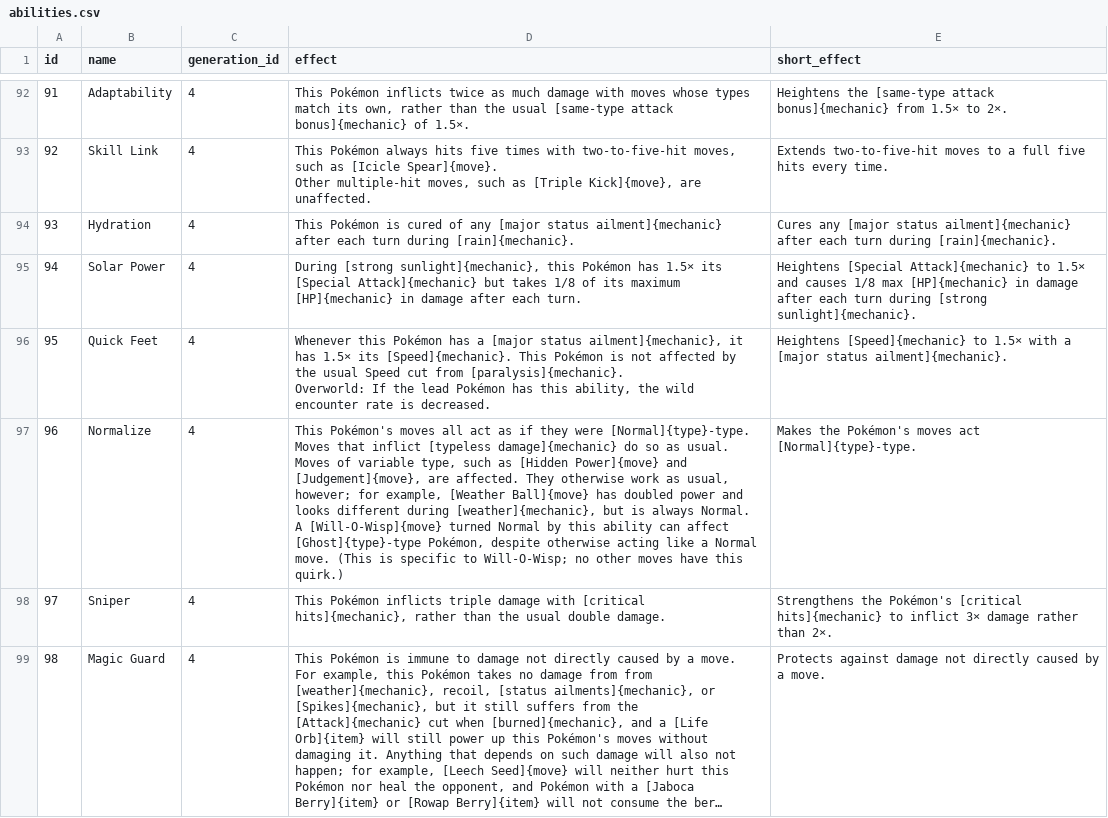
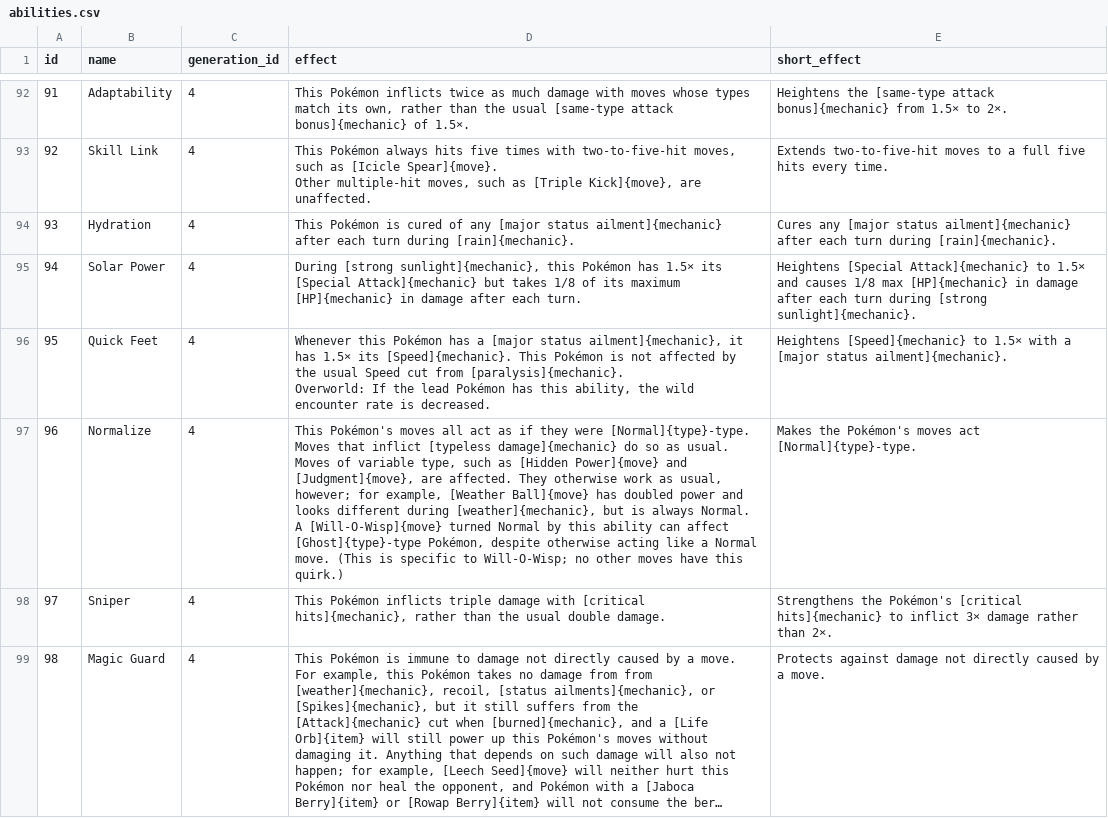
Before and after one commit to veekun/pokedex, a CSV file: pokedex/data/csv/abilities.csv, drawn as a sheet; only a part is shown, gaps mark what is left out; long unchanged cells end in ….

Commit message:
Crash fix: Fixed some typos in abilities and move effects.

```diff
--- a/pokedex/data/csv/abilities.csv
+++ b/pokedex/data/csv/abilities.csv
@@ -359,7 +359,7 @@ Other multiple-hit moves, such as [Triple Kick]{move}, are unaffected.",Extends
 Overworld: If the lead Pokémon has this ability, the wild encounter rate is decreased.",Heightens [Speed]{mechanic} to 1.5× with a [major status ailment]{mechanic}.
-96,Normalize,4,"This Pokémon's moves all act as if they were [Normal]{type}-type.
-
-Moves that inflict [typeless damage]{mechanic} do so as usual.  Moves of variable type, such as [Hidden Power]{move} and [Judgement]{move}, are affected.  They otherwise work as usual, however; for example, [Weather Ball]{move} has doubled power and looks different during [weather]{mechanic}, but is always Normal.
-
-A [Will-O-Wisp]{move} turned Normal by this ability can affect [Ghost]{type}-type Pokémon, despite otherwise acting like a Normal move.  (This is specific to Will-O-Wisp; no other moves have this quirk.)",Makes the Pokémon's moves act [Normal]{type}-type.
+96,Normalize,4,"This Pokémon's moves all act as if they were [Normal]{type}-type.
+
+Moves that inflict [typeless damage]{mechanic} do so as usual.  Moves of variable type, such as [Hidden Power]{move} and [Judgment]{move}, are affected.  They otherwise work as usual, however; for example, [Weather Ball]{move} has doubled power and looks different during [weather]{mechanic}, but is always Normal.
+
+A [Will-O-Wisp]{move} turned Normal by this ability can affect [Ghost]{type}-type Pokémon, despite otherwise acting like a Normal move.  (This is specific to Will-O-Wisp; no other moves have this quirk.)",Makes the Pokémon's moves act [Normal]{type}-type.
 97,Sniper,4,"This Pokémon inflicts triple damage with [critical hits]{mechanic}, rather than the usual double damage.",Strengthens the Pokémon's [critical hits]{mechanic} to inflict 3× damage rather than 2×.
```
Also changed, not shown: pokedex/data/csv/move_effects.csv.
